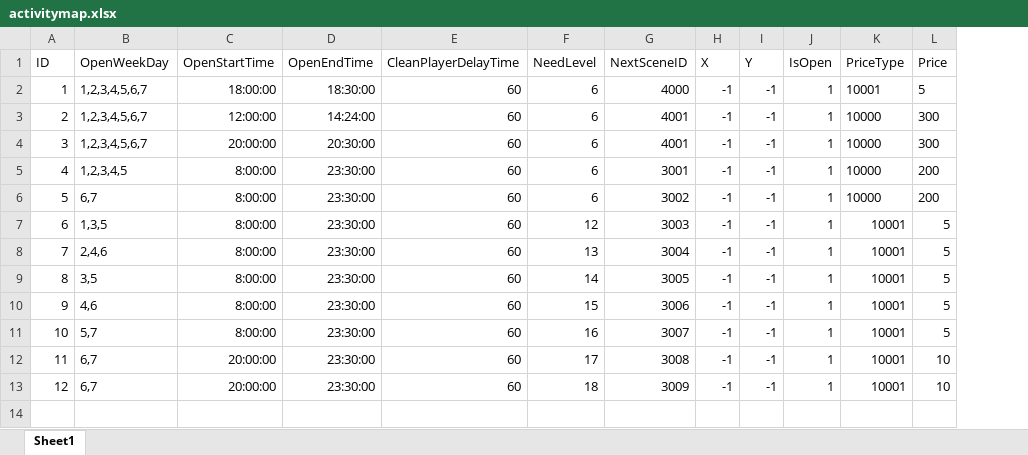
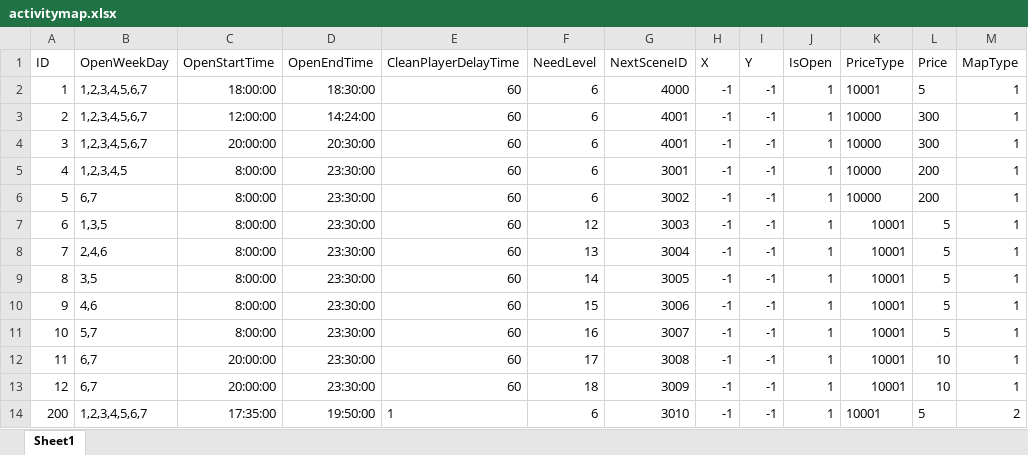
Before and after one commit to idtek/dotanet, an Excel workbook: bin/conf/activitymap.xlsx, sheet Sheet1, drawn as a sheet; values as stored, in another font and other column widths than the file's, no borders; the diff names each change by its address in the sheet, - before the commit and + after, or states it on an @@ line.

```diff
--- a/bin/conf/activitymap.xlsx (sheet Sheet1)
+++ b/bin/conf/activitymap.xlsx (sheet Sheet1)
+column M (MapType), rows 2-13: all 1
+row 14: 200 | 1,2,3,4,5,6,7 | 17:35:00 | 19:50:00 | 1 | 6 | 3010 | -1 | -1 | 1 | 10001 | 5 | 2
```
Also changed, not shown: bin/conf/guild.xlsx, bin/conf/item.xlsx, 21 other files.
